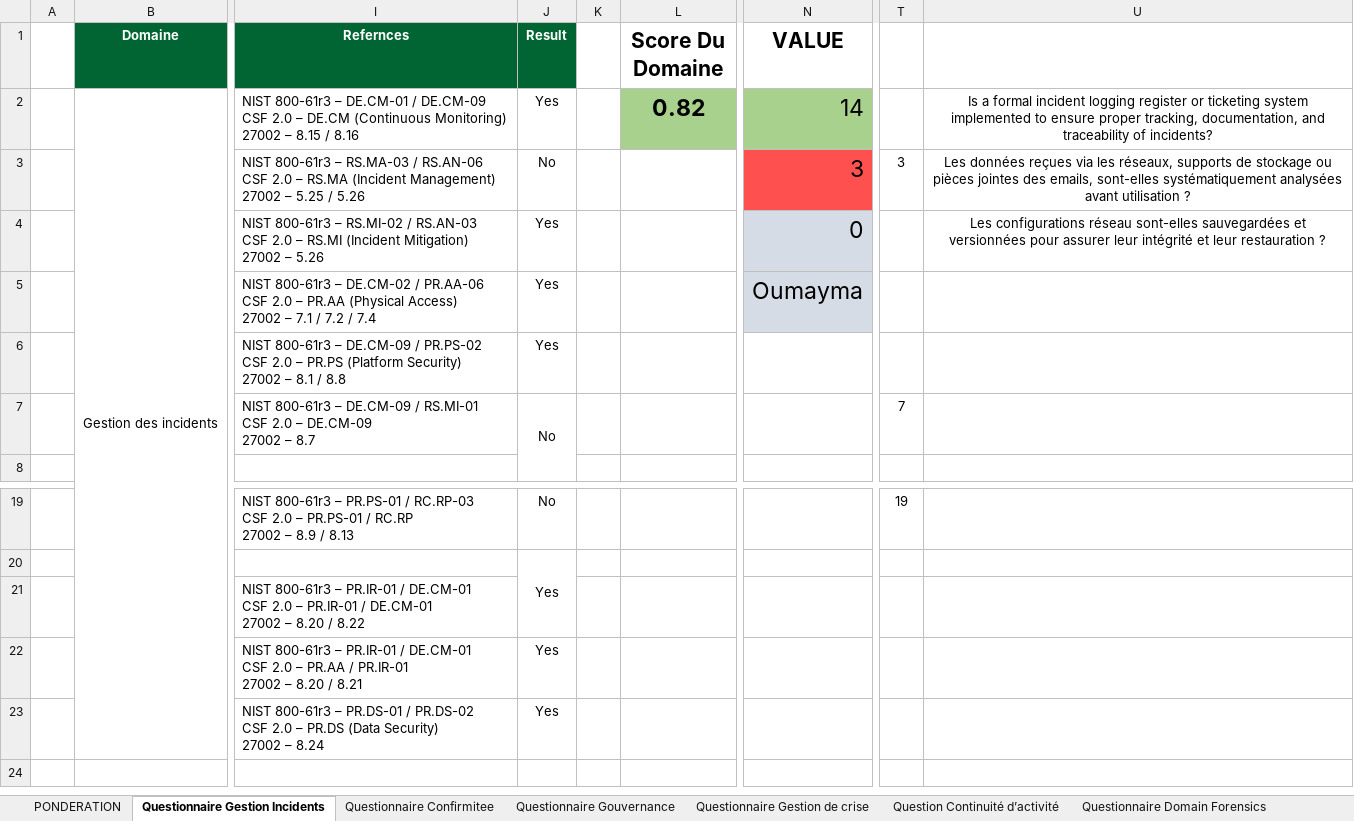
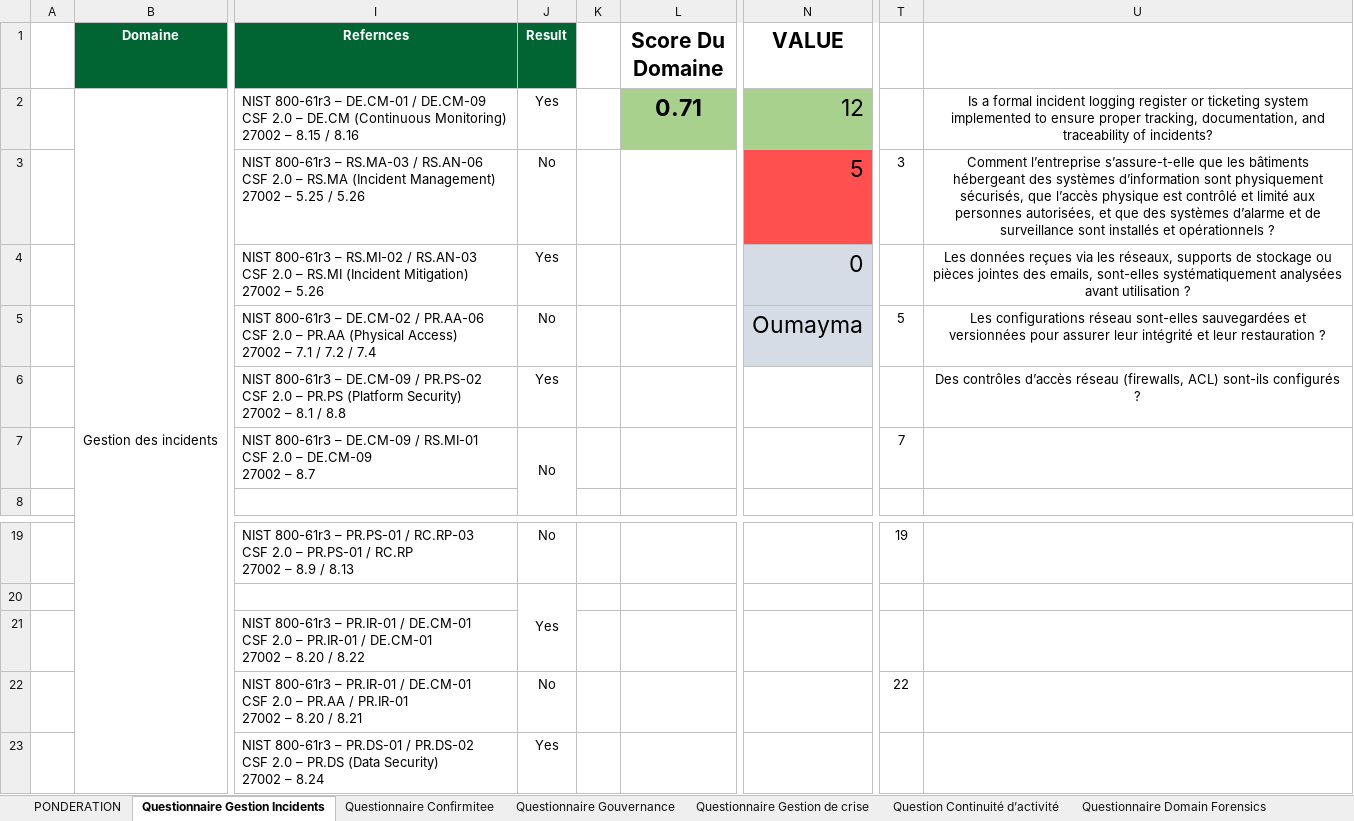
Before and after one commit to Dhia-Ben-Bouali/Maturity-Dashboard-Cyber-Crise, an Excel workbook: Data/Default_Template.xlsx, sheet Questionnaire Gestion Incidents, drawn as a sheet; only a part is shown, gaps mark what is left out; values as stored, in another font and other column widths than the file's, no borders; conditional formats not drawn; the diff names each change by its address in the sheet, - before the commit and + after, or states it on an @@ line.

Commit message:
no APP QUESTION UPGRADE

```diff
--- a/Data/Default_Template.xlsx (sheet Questionnaire Gestion Incidents)
+++ b/Data/Default_Template.xlsx (sheet Questionnaire Gestion Incidents)
-L2 (Score Du Domaine): 0.82
+L2 (Score Du Domaine): 0.71
-N2 (VALUE): 14
+N2 (VALUE): 12
-N3 (VALUE): 3
+N3 (VALUE): 5
-U3: Les données reçues via les réseaux, supports de stockage ou pièces jointes des emails, sont-elles systématiquement analysées avant utilisation ?
+U3: Comment l’entreprise s’assure-t-elle que les bâtiments hébergeant des systèmes d’information sont physiquement sécurisés, que l’accès physique est contrôlé et limité aux personnes autorisées, et que des systèmes d’alarme et de surveillance sont installés et opérationnels ?
-U4: Les configurations réseau sont-elles sauvegardées et versionnées pour assurer leur intégrité et leur restauration ?
+U4: Les données reçues via les réseaux, supports de stockage ou pièces jointes des emails, sont-elles systématiquement analysées avant utilisation ?
-J5 (Result): Yes
+J5 (Result): No
-T5: (empty)
+T5: 5
-U5: (empty)
+U5: Les configurations réseau sont-elles sauvegardées et versionnées pour assurer leur intégrité et leur restauration ?
-U6: (empty)
+U6: Des contrôles d’accès réseau (firewalls, ACL) sont-ils configurés ?
-J22 (Result): Yes
+J22 (Result): No
-T22: (empty)
+T22: 22
```
Also changed, not shown: sheet FinalResult, sheet Questionnaire Gouvernance, sheet Questionnaire Confirmitee, sheet Questionnaire Gestion de crise, formulas that keep their value, 4 other files.
